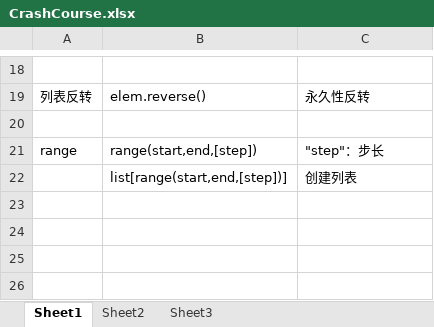
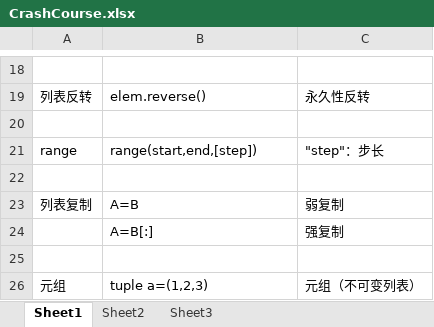
Before and after one commit to mikidis16/CrashCourse, an Excel workbook: CrashCourse.xlsx, sheet Sheet1, drawn as a sheet; only a part is shown, gaps mark what is left out; values as stored, in another font and other column widths than the file's, no borders; the diff names each change by its address in the sheet, - before the commit and + after, or states it on an @@ line.

Commit message:
update 4-5

```diff
--- a/CrashCourse.xlsx (sheet Sheet1)
+++ b/CrashCourse.xlsx (sheet Sheet1)
-row 22:  | list[range(start,end,[step])] | 创建列表
+row 22: (empty)
+row 23: 列表复制 | A=B | 弱复制
+row 24:  | A=B[:] | 强复制
+row 25: (empty)
+row 26: 元组 | tuple a=(1,2,3) | 元组（不可变列表）
```
